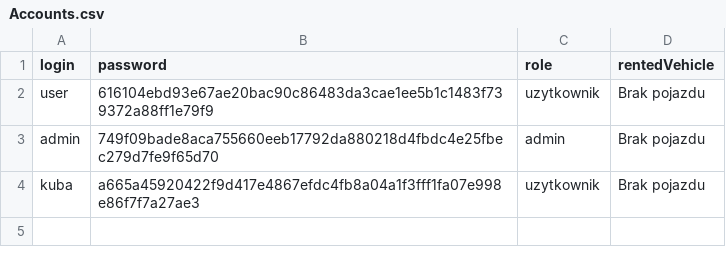
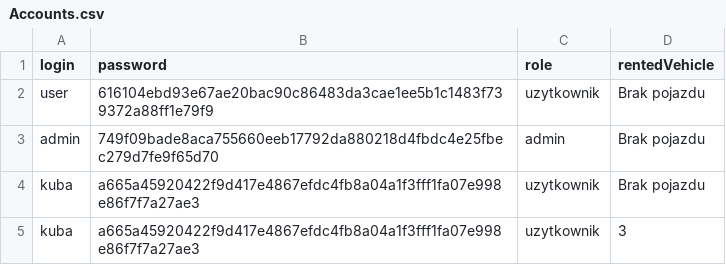
Before and after one commit to DeKa3331/SPRING2025, a CSV file: Accounts.csv, drawn as a sheet; the diff names each change by its address in the sheet, - before the commit and + after, or states it on an @@ line.

```diff
--- a/Accounts.csv
+++ b/Accounts.csv
+row 5: kuba | a665a45920422f9d417e4867efdc4fb8a04a1f3fff1fa07e998e86f7f7a27ae3 | uzytkownik | 3
```
Also changed, not shown: 3 other files.
